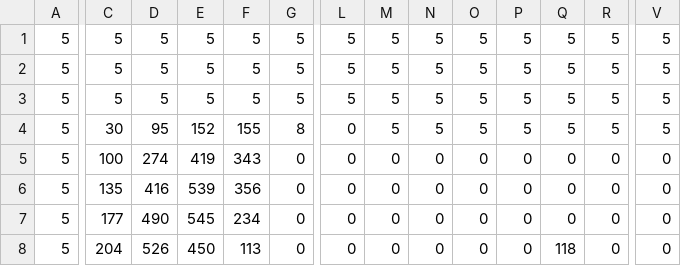
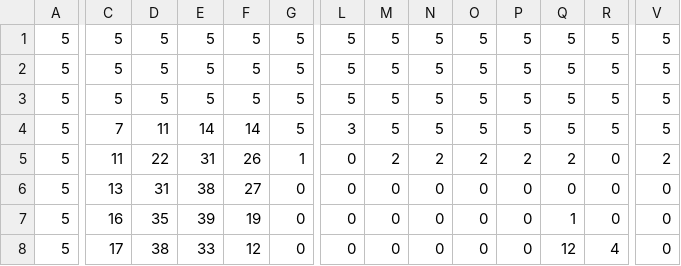
Before and after one commit to neoming/ChiselANN, a CSV file: ChiselANN/src/main/resources/test_cnn/conv0_test_output_7.csv, drawn as a sheet; only a part is shown, gaps mark what is left out; the diff covers the shown part only; the diff names each change by its address in the sheet, - before the commit and + after, or states it on an @@ line.

```diff
--- a/ChiselANN/src/main/resources/test_cnn/conv0_test_output_7.csv
+++ b/ChiselANN/src/main/resources/test_cnn/conv0_test_output_7.csv
-C4: 30
+C4: 7
-D4: 95
+D4: 11
-E4: 152
+E4: 14
-F4: 155
+F4: 14
-G4: 8
+G4: 5
-L4: 0
+L4: 3
-C5: 100
+C5: 11
-D5: 274
+D5: 22
-E5: 419
+E5: 31
-F5: 343
+F5: 26
-G5: 0
+G5: 1
-M5: 0
+M5: 2
-N5: 0
+N5: 2
-O5: 0
+O5: 2
-P5: 0
+P5: 2
-Q5: 0
+Q5: 2
-V5: 0
+V5: 2
-C6: 135
+C6: 13
-D6: 416
+D6: 31
-E6: 539
+E6: 38
-F6: 356
+F6: 27
-C7: 177
+C7: 16
-D7: 490
+D7: 35
-E7: 545
+E7: 39
-F7: 234
+F7: 19
-Q7: 0
+Q7: 1
-C8: 204
+C8: 17
-D8: 526
+D8: 38
-E8: 450
+E8: 33
-F8: 113
+F8: 12
-Q8: 118
+Q8: 12
-R8: 0
+R8: 4
```
Also changed, not shown: 98 edited cells elsewhere in this file, ChiselANN/src/main/resources/test_cnn/conv1_test_output_7.csv, ChiselANN/src/main/resources/test_cnn/conv2_test_output_7.csv, 3 other files.
